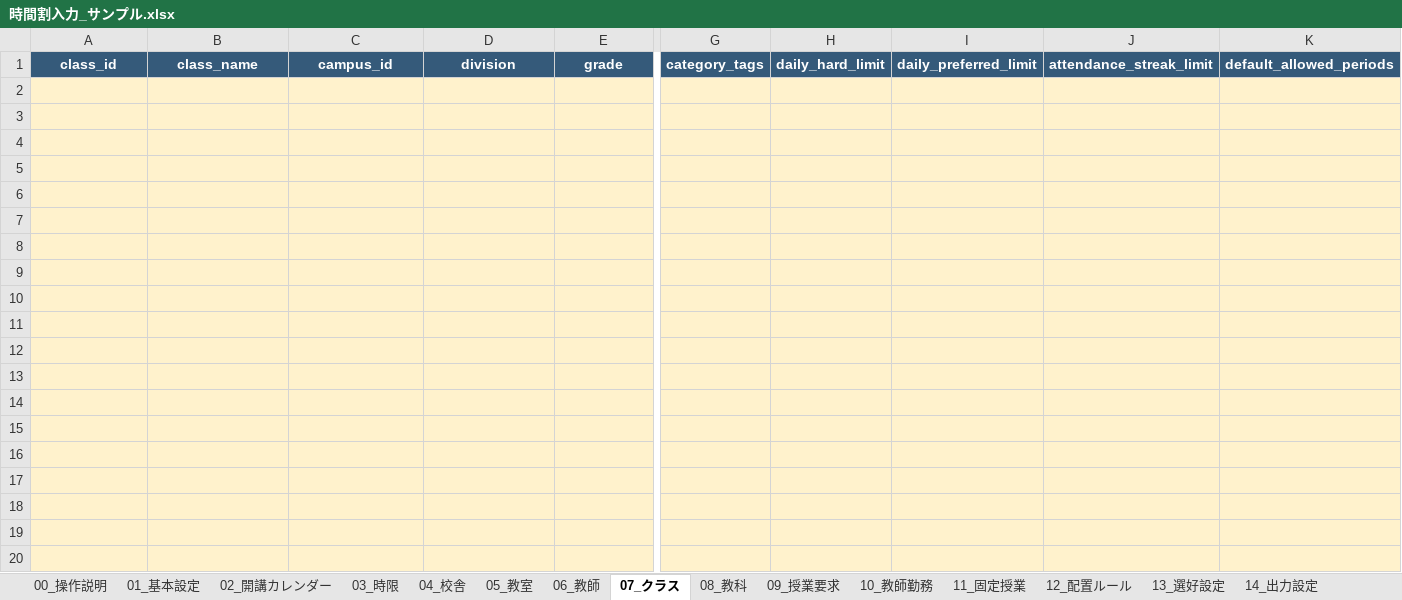
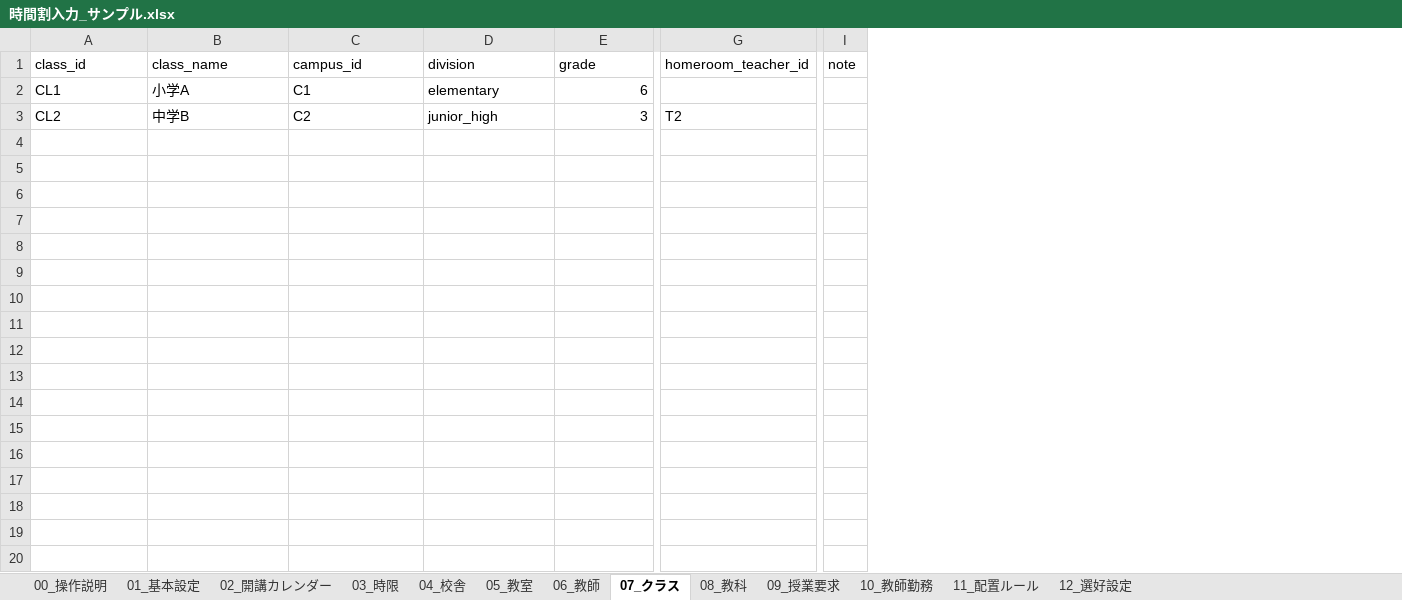
Before and after one commit to RoyPvl/school-timetable-solver, an Excel workbook: projects/sample/input/時間割入力_サンプル.xlsx, sheet 07_クラス, drawn as a sheet; only a part is shown, gaps mark what is left out; values as stored, in another font and other column widths than the file's, no borders; removed rows and columns are numbered as before the commit, all else as after; rows hold the shown columns only; the diff covers the shown part only; the diff names each change by its address in the sheet, - before the commit and + after, or states it on an @@ line.

Commit message:
feat: align Excel input and output contracts

```diff
--- a/projects/sample/input/時間割入力_サンプル.xlsx (sheet 07_クラス)
+++ b/projects/sample/input/時間割入力_サンプル.xlsx (sheet 07_クラス)
-sheet tab: 11_固定授業
+sheet tab: 11_配置ルール
-sheet tab: 12_配置ルール
+sheet tab: 12_選好設定
-sheet tab: 13_選好設定
-sheet tab: 14_出力設定
-column G (category_tags), empty
-column H (daily_hard_limit), empty
-column I (daily_preferred_limit), empty
-column J (attendance_streak_limit), empty
-column K (default_allowed_periods), empty
+column G (homeroom_teacher_id), row 3: T2
+column I (note), empty
@@ A1:E1 fill: #355A7A → none, bold: on → off, text colour: #FFFFFF → black, alignment: center → left @@
-row 2: (empty)
+row 2: CL1 | 小学A | C1 | elementary | 6
-A2:E3 fill: #FFF2CC
+A2:E3 fill: none
-row 3: (empty)
+row 3: CL2 | 中学B | C2 | junior_high | 3 | T2
-row 4: (empty)
-row 5: (empty)
-row 6: (empty)
-row 7: (empty)
-row 8: (empty)
-row 9: (empty)
-row 10: (empty)
-row 11: (empty)
-row 12: (empty)
-row 13: (empty)
-row 14: (empty)
-row 15: (empty)
-row 16: (empty)
-row 17: (empty)
-row 18: (empty)
-row 19: (empty)
-row 20: (empty)
```
Also changed, not shown: 182 removed rows and cell formats elsewhere in this sheet, sheet 12_選好設定, sheet 02_開講カレンダー, sheet 10_教師勤務, sheet 09_授業要求, sheet 05_教室, sheet 01_基本設定, 6 more sheets, templates/時間割入力テンプレート.xlsx, 31 other files.
